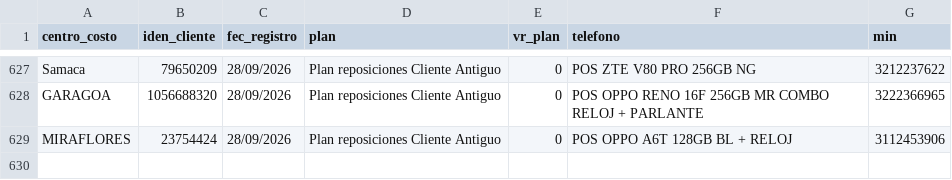
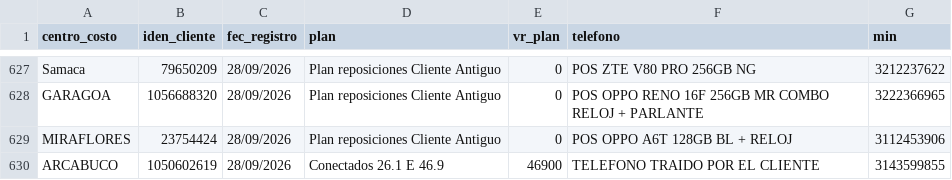
Before and after one commit to lubernu/prueba, a CSV file: Facturado_Postpago.csv, drawn as a sheet; only a part is shown, gaps mark what is left out; the diff names each change by its address in the sheet, - before the commit and + after, or states it on an @@ line.

Commit message:
Actualización automática: Facturado_Postpago.csv

```diff
--- a/Facturado_Postpago.csv
+++ b/Facturado_Postpago.csv
+row 630: ARCABUCO | 1050602619 | 28/09/2026 | Conectados 26.1 E 46.9 | 46900 | TELEFONO TRAIDO POR EL CLIENTE | 3143599855
```
